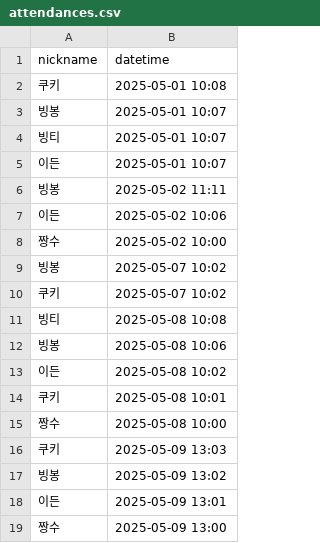
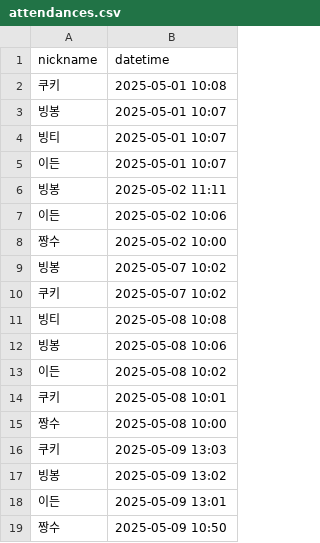
Before and after one commit to hwanh2/java-attendance-final-, a CSV file: src/main/resources/attendances.csv, drawn as a sheet.

```diff
--- a/src/main/resources/attendances.csv
+++ b/src/main/resources/attendances.csv
@@ -18,2 +18,2 @@ nickname,datetime
 이든,2025-05-09 13:01
-짱수,2025-05-09 13:00
+짱수,2025-05-09 10:50
```
Also changed, not shown: 2 other files.
